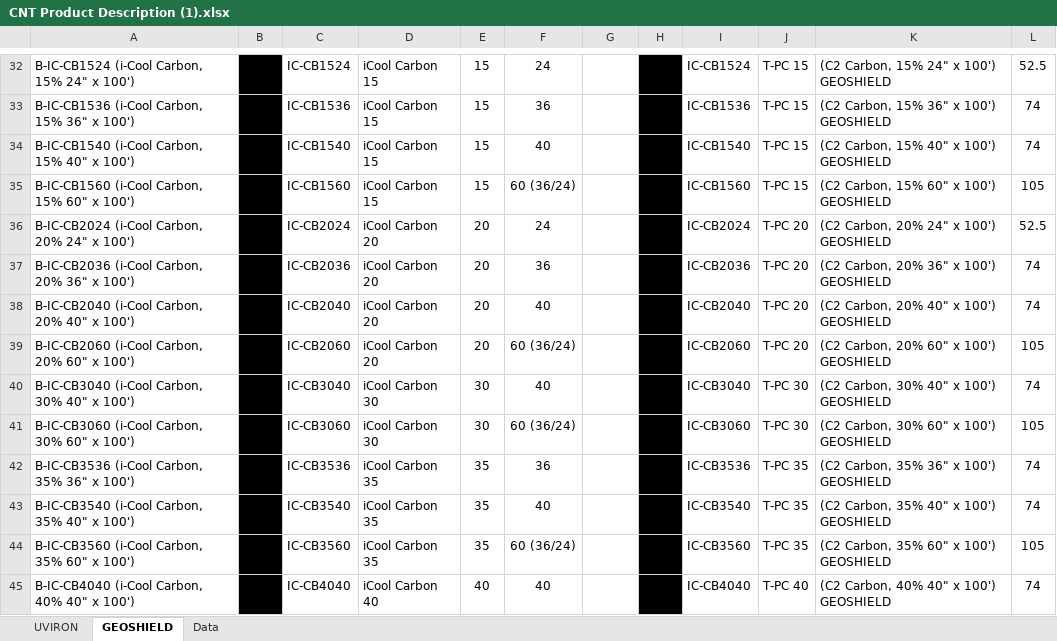
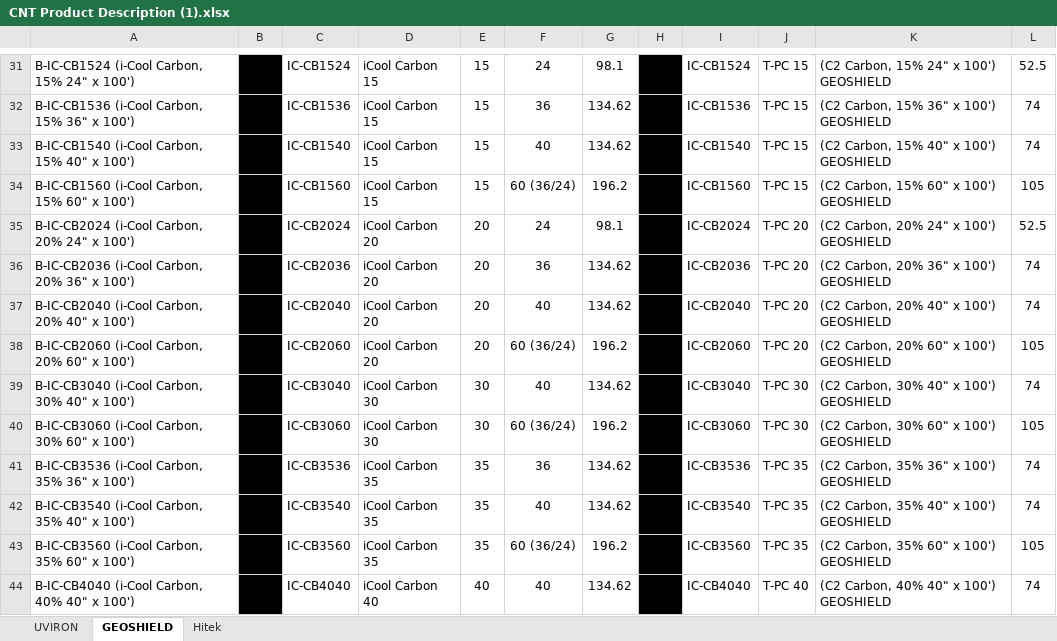
Before and after one commit to tugisuwon86/smp_report, an Excel workbook: pages/CNT Product Description (1).xlsx, sheet GEOSHIELD, drawn as a sheet; only a part is shown, gaps mark what is left out; values as stored, in another font and other column widths than the file's, no borders; charts and pictures not drawn; addresses are those after the commit; the diff covers the shown part only; the diff names each change by its address in the sheet, - before the commit and + after, or states it on an @@ line.

```diff
--- a/pages/CNT Product Description (1).xlsx (sheet GEOSHIELD)
+++ b/pages/CNT Product Description (1).xlsx (sheet GEOSHIELD)
-sheet tab: Data
+sheet tab: Hitek
-G31: (empty)
+G31: 98.1
-G32:G33: (empty)
+G32:G33: 134.62
-G34: (empty)
+G34: 196.2
-G35: (empty)
+G35: 98.1
-G36:G37: (empty)
+G36:G37: 134.62
-G38: (empty)
+G38: 196.2
-G39: (empty)
+G39: 134.62
-G40: (empty)
+G40: 196.2
-G41:G42: (empty)
+G41:G42: 134.62
-G43: (empty)
+G43: 196.2
-G44: (empty)
+G44: 134.62
```
Also changed, not shown: 3 removed rows and 69 edited cells elsewhere in this sheet, sheet UVIRON, formulas that keep their value, charts or pictures.
